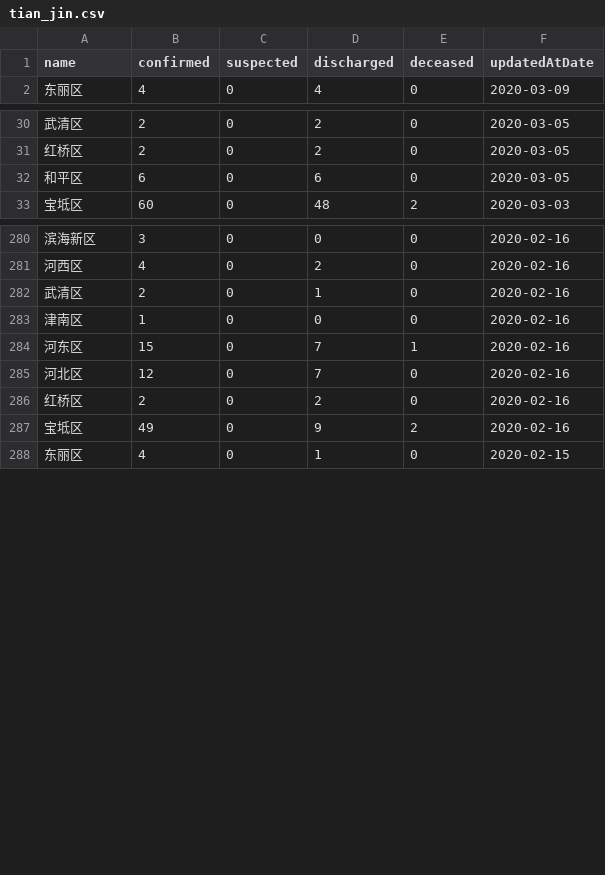
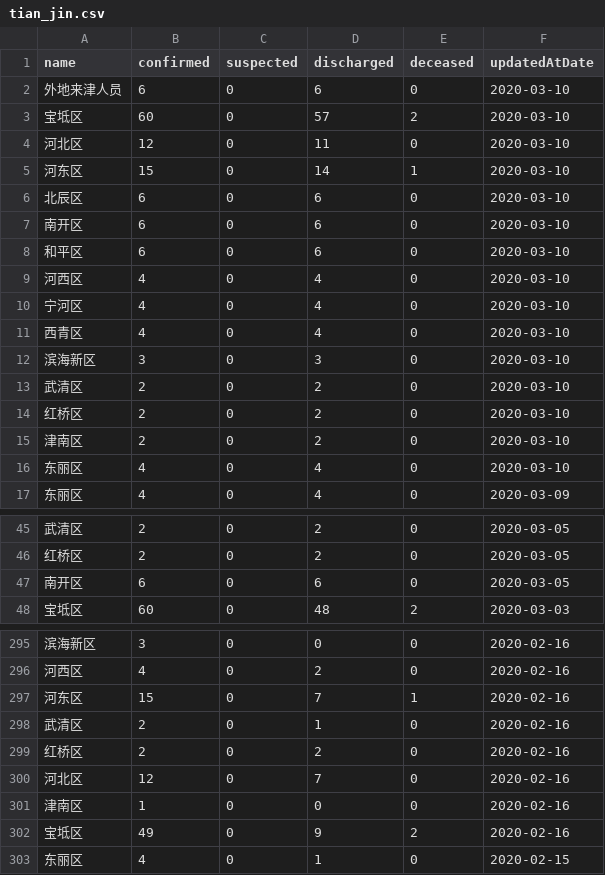
Before and after one commit to fantasticfears-stage/ncov-zh, a CSV file: public/data/provinces/tian_jin.csv, drawn as a sheet; only a part is shown, gaps mark what is left out; the diff covers the shown part only.

```diff
--- a/public/data/provinces/tian_jin.csv
+++ b/public/data/provinces/tian_jin.csv
@@ -1,2 +1,17 @@
 name,confirmed,suspected,discharged,deceased,updatedAtDate
+外地来津人员,6,0,6,0,2020-03-10
+宝坻区,60,0,57,2,2020-03-10
+河北区,12,0,11,0,2020-03-10
+河东区,15,0,14,1,2020-03-10
+北辰区,6,0,6,0,2020-03-10
+南开区,6,0,6,0,2020-03-10
+和平区,6,0,6,0,2020-03-10
+河西区,4,0,4,0,2020-03-10
+宁河区,4,0,4,0,2020-03-10
+西青区,4,0,4,0,2020-03-10
+滨海新区,3,0,3,0,2020-03-10
+武清区,2,0,2,0,2020-03-10
+红桥区,2,0,2,0,2020-03-10
+津南区,2,0,2,0,2020-03-10
+东丽区,4,0,4,0,2020-03-10
 东丽区,4,0,4,0,2020-03-09
@@ -31,3 +46,3 @@ name,confirmed,suspected,discharged,deceased,updatedAtDate
 红桥区,2,0,2,0,2020-03-05
-和平区,6,0,6,0,2020-03-05
+南开区,6,0,6,0,2020-03-05
 宝坻区,60,0,48,2,2020-03-03
@@ -281,7 +296,7 @@ name,confirmed,suspected,discharged,deceased,updatedAtDate
 河西区,4,0,2,0,2020-02-16
+河东区,15,0,7,1,2020-02-16
 武清区,2,0,1,0,2020-02-16
+红桥区,2,0,2,0,2020-02-16
+河北区,12,0,7,0,2020-02-16
 津南区,1,0,0,0,2020-02-16
-河东区,15,0,7,1,2020-02-16
-河北区,12,0,7,0,2020-02-16
-红桥区,2,0,2,0,2020-02-16
 宝坻区,49,0,9,2,2020-02-16
```
Also changed, not shown: 45 moved rows elsewhere in this file, public/data/provinces.csv, public/data/provinces/an_hui.csv, 28 other files.
